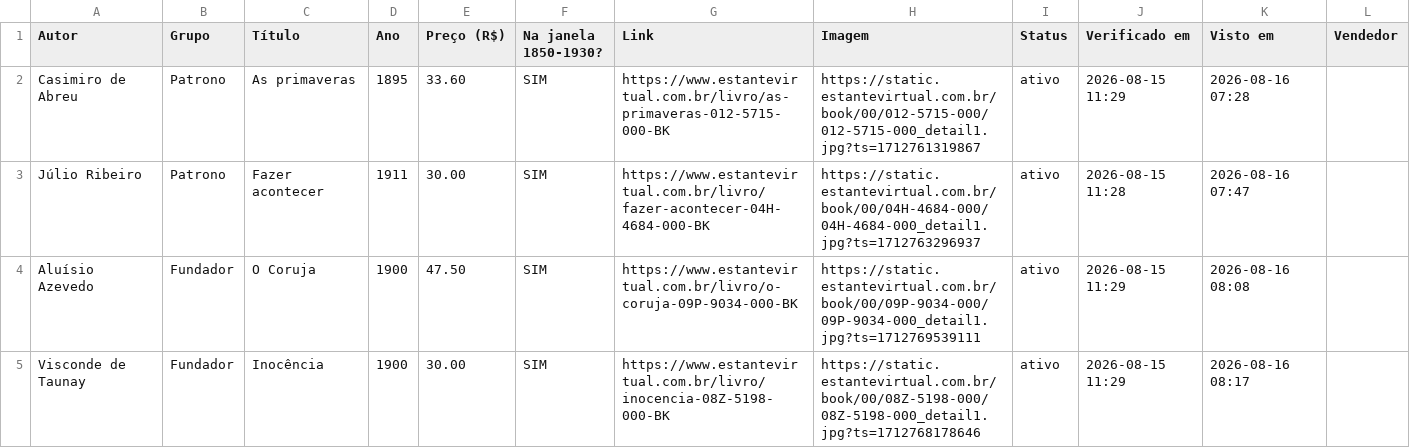
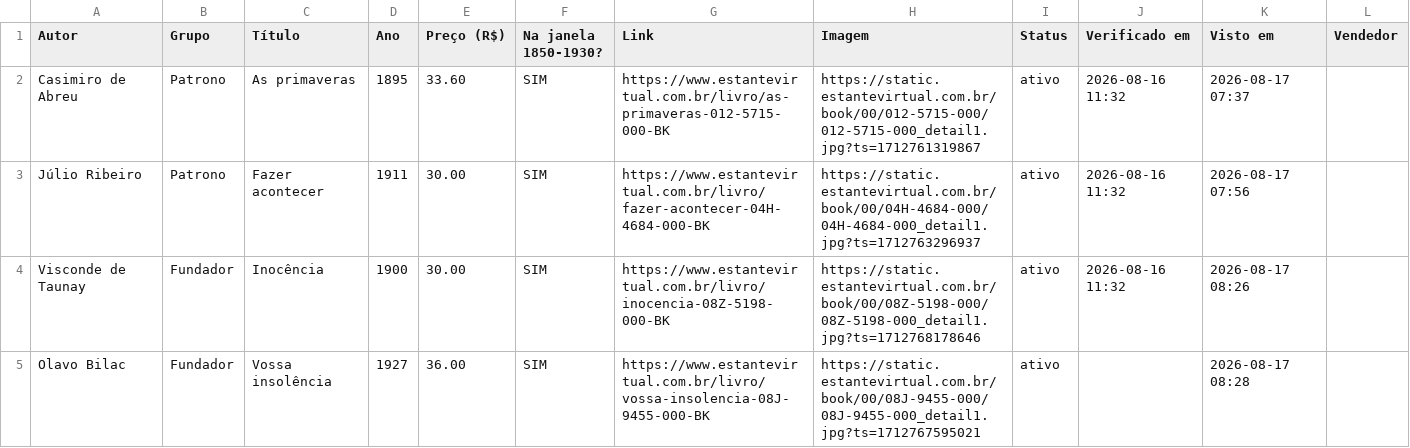
Before and after one commit to feliperibeirobittencourt/clio-radar, a CSV file: raw/estante-hoje.csv, drawn as a sheet.

```diff
--- a/raw/estante-hoje.csv
+++ b/raw/estante-hoje.csv
@@ -1,5 +1,5 @@
 Autor,Grupo,Título,Ano,Preço (R$),Na janela 1850-1930?,Link,Imagem,Status,Verificado em,Visto em,Vendedor
-Casimiro de Abreu,Patrono,As primaveras,1895,33.60,SIM,https://www.estantevirtual.com.br/livro/as-primaveras-012-5715-000-BK,https://static.estantevirtual.com.br/book/00/012-5715-000/012-5715-000_detail1.jpg?ts=1712761319867,ativo,2026-08-15 11:29,2026-08-16 07:28,
-Júlio Ribeiro,Patrono,Fazer acontecer,1911,30.00,SIM,https://www.estantevirtual.com.br/livro/fazer-acontecer-04H-4684-000-BK,https://static.estantevirtual.com.br/book/00/04H-4684-000/04H-4684-000_detail1.jpg?ts=1712763296937,ativo,2026-08-15 11:28,2026-08-16 07:47,
-Aluísio Azevedo,Fundador,O Coruja,1900,47.50,SIM,https://www.estantevirtual.com.br/livro/o-coruja-09P-9034-000-BK,https://static.estantevirtual.com.br/book/00/09P-9034-000/09P-9034-000_detail1.jpg?ts=1712769539111,ativo,2026-08-15 11:29,2026-08-16 08:08,
-Visconde de Taunay,Fundador,Inocência,1900,30.00,SIM,https://www.estantevirtual.com.br/livro/inocencia-08Z-5198-000-BK,https://static.estantevirtual.com.br/book/00/08Z-5198-000/08Z-5198-000_detail1.jpg?ts=1712768178646,ativo,2026-08-15 11:29,2026-08-16 08:17,
+Casimiro de Abreu,Patrono,As primaveras,1895,33.60,SIM,https://www.estantevirtual.com.br/livro/as-primaveras-012-5715-000-BK,https://static.estantevirtual.com.br/book/00/012-5715-000/012-5715-000_detail1.jpg?ts=1712761319867,ativo,2026-08-16 11:32,2026-08-17 07:37,
+Júlio Ribeiro,Patrono,Fazer acontecer,1911,30.00,SIM,https://www.estantevirtual.com.br/livro/fazer-acontecer-04H-4684-000-BK,https://static.estantevirtual.com.br/book/00/04H-4684-000/04H-4684-000_detail1.jpg?ts=1712763296937,ativo,2026-08-16 11:32,2026-08-17 07:56,
+Visconde de Taunay,Fundador,Inocência,1900,30.00,SIM,https://www.estantevirtual.com.br/livro/inocencia-08Z-5198-000-BK,https://static.estantevirtual.com.br/book/00/08Z-5198-000/08Z-5198-000_detail1.jpg?ts=1712768178646,ativo,2026-08-16 11:32,2026-08-17 08:26,
+Olavo Bilac,Fundador,Vossa insolência,1927,36.00,SIM,https://www.estantevirtual.com.br/livro/vossa-insolencia-08J-9455-000-BK,https://static.estantevirtual.com.br/book/00/08J-9455-000/08J-9455-000_detail1.jpg?ts=1712767595021,ativo,,2026-08-17 08:28,
```
Also changed, not shown: raw/estante-historico.csv, 1 other file.
